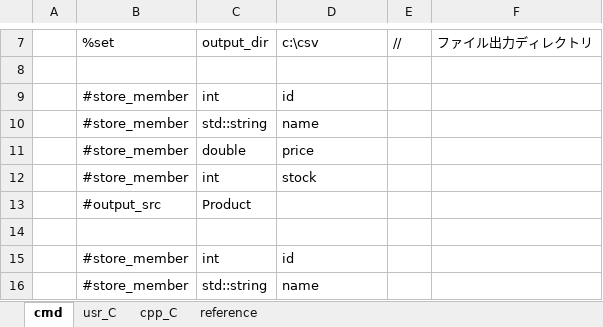
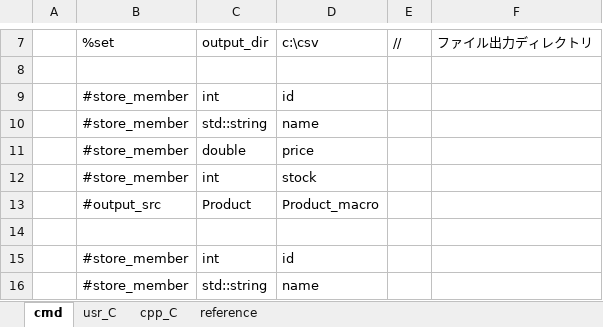
Before and after one commit to sky-seeker99/csvpp, an Excel workbook: ChatGPT/cpp_gen/Product_Customer_Order_csvpp.xlsx, sheet cmd, drawn as a sheet; only a part is shown, gaps mark what is left out; values as stored, in another font and other column widths than the file's, no borders; the diff names each change by its address in the sheet, - before the commit and + after, or states it on an @@ line.

```diff
--- a/ChatGPT/cpp_gen/Product_Customer_Order_csvpp.xlsx (sheet cmd)
+++ b/ChatGPT/cpp_gen/Product_Customer_Order_csvpp.xlsx (sheet cmd)
-D13: (empty)
+D13: Product_macro
```
Also changed, not shown: sheet usr_C, sheet cpp_C, formulas that keep their value, 4 other files.
